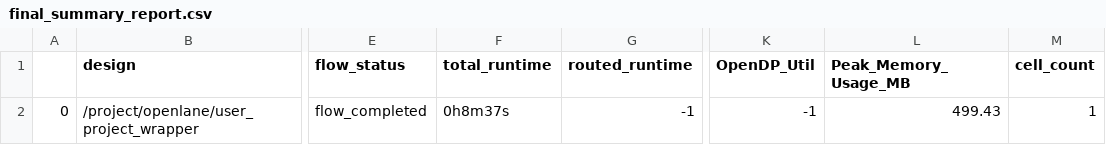
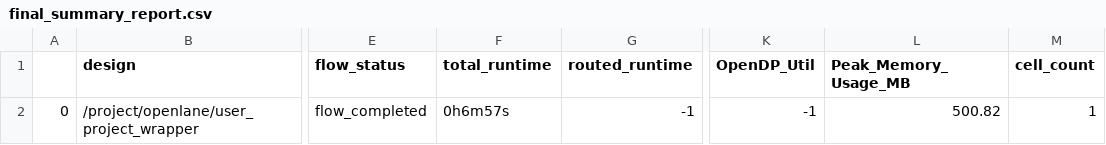
Before and after one commit to htfab/asicle, a CSV file: signoff/user_project_wrapper/final_summary_report.csv, drawn as a sheet; only a part is shown, gaps mark what is left out; the diff names each change by its address in the sheet, - before the commit and + after, or states it on an @@ line.

```diff
--- a/signoff/user_project_wrapper/final_summary_report.csv
+++ b/signoff/user_project_wrapper/final_summary_report.csv
-F2 (total_runtime): 0h8m37s
+F2 (total_runtime): 0h6m57s
-L2 (Peak_Memory_Usage_MB): 499.43
+L2 (Peak_Memory_Usage_MB): 500.82
```
Also changed, not shown: signoff/user_project/final_summary_report.csv, 7 other files.
